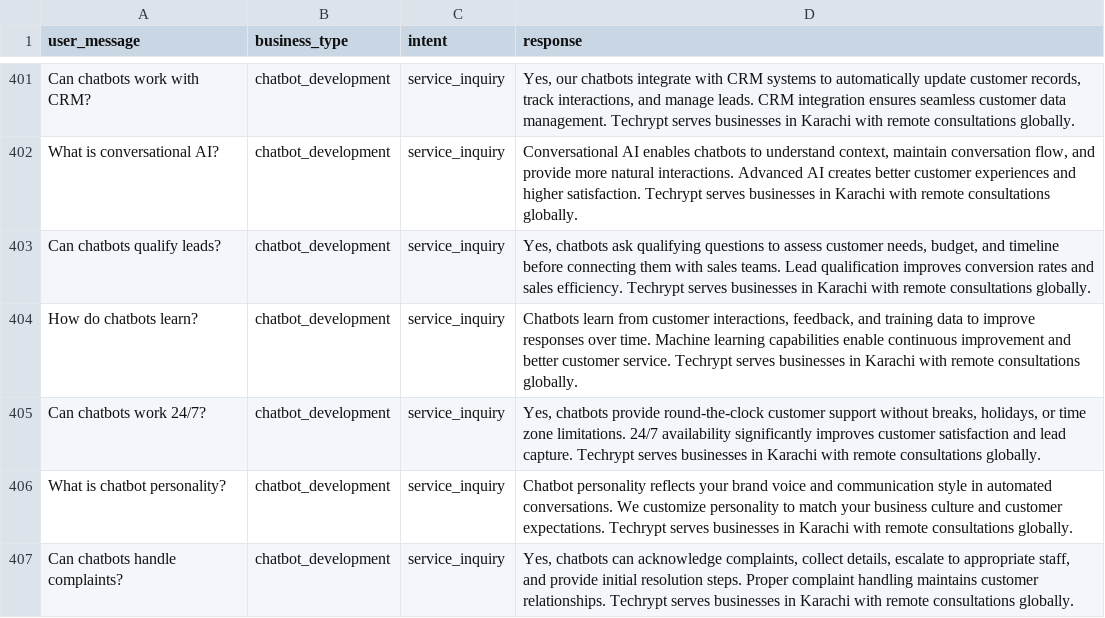
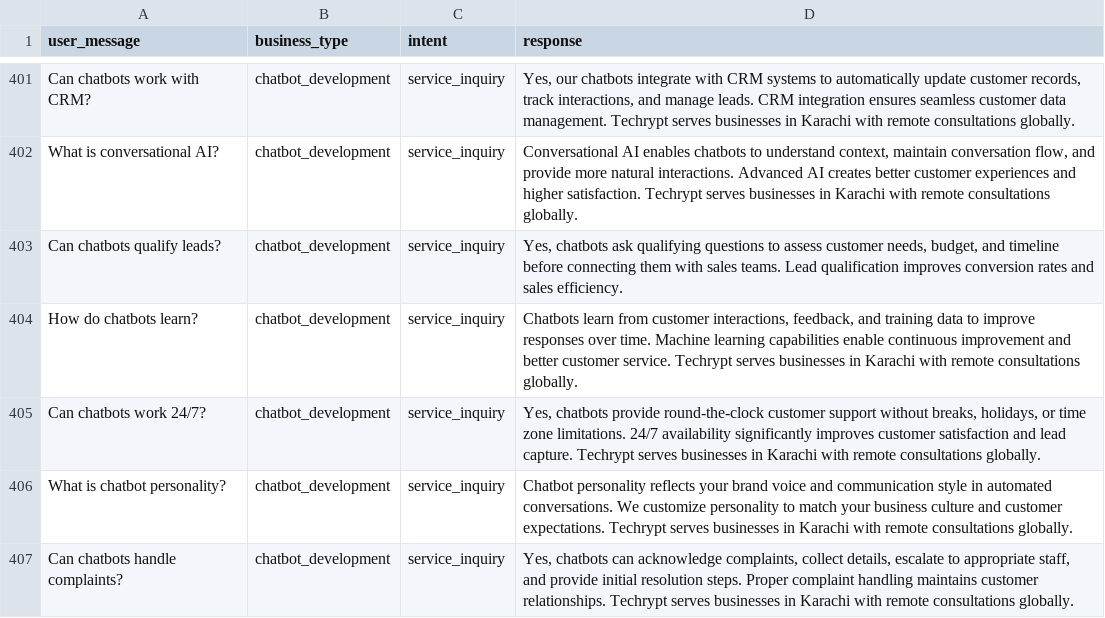
Before and after one commit to AshhadSiddiqui007/web-techrypt, a CSV file: data.csv, drawn as a sheet; only a part is shown, gaps mark what is left out; the diff names each change by its address in the sheet, - before the commit and + after, or states it on an @@ line.

Commit message:
Mobile optimization 1.1

```diff
--- a/data.csv
+++ b/data.csv
-D403 (response): …sales efficiency. Techrypt serves businesses in Karachi with remote consultations globally.
+D403 (response): …sales efficiency.
```
